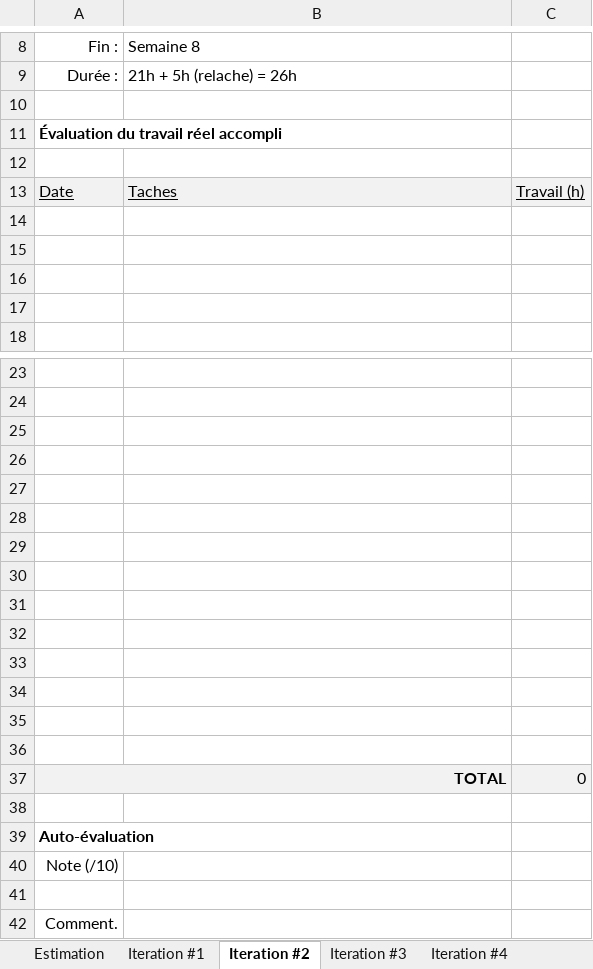
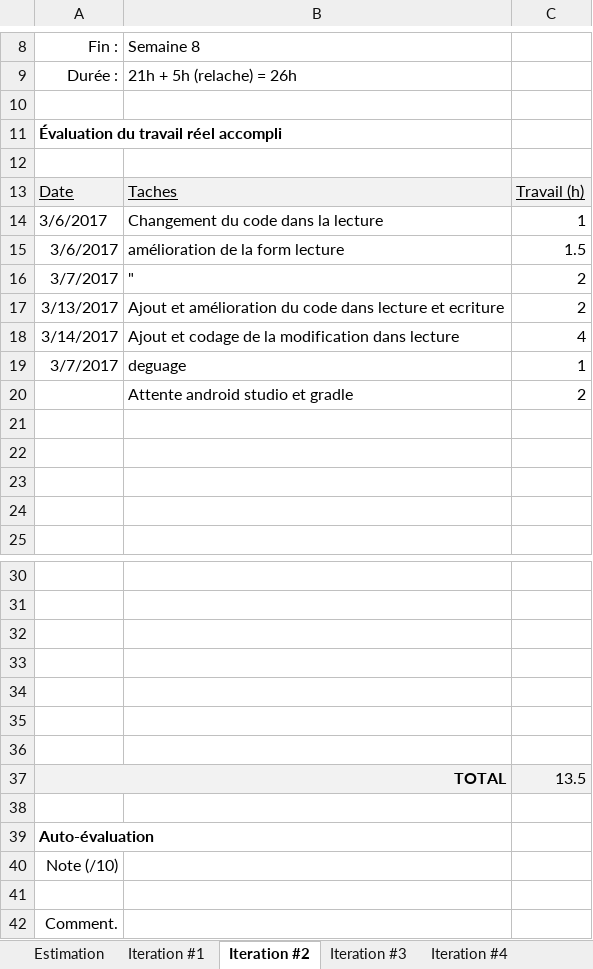
Before and after one commit to Kolipolu/D_D_NFC, an Excel workbook: estimation.xlsx, sheet Iteration #2, drawn as a sheet; only a part is shown, gaps mark what is left out; values as stored, in another font and other column widths than the file's, no borders; charts and pictures not drawn; removed rows and columns are numbered as before the commit, all else as after; the diff names each change by its address in the sheet, - before the commit and + after, or states it on an @@ line.

```diff
--- a/estimation.xlsx (sheet Iteration #2)
+++ b/estimation.xlsx (sheet Iteration #2)
+row 14: 3/6/2017 | Changement du code dans la lecture | 1
+row 15: 3/6/2017 | amélioration de la form lecture | 1.5
+row 16: 3/7/2017 | " | 2
+row 17: 3/13/2017 | Ajout et amélioration du code dans lecture et ecriture | 2
+row 18: 3/14/2017 | Ajout et codage de la modification dans lecture | 4
+row 19: 3/7/2017 | deguage | 1
+row 20:  | Attente android studio et gradle | 2
-row 30: (empty)
-row 31: (empty)
-row 32: (empty)
-row 33: (empty)
-row 34: (empty)
-row 35: (empty)
-row 36: (empty)
-C37: 0
+C37: 13.5
```
Also changed, not shown: sheet Iteration #1, 6 other files.
